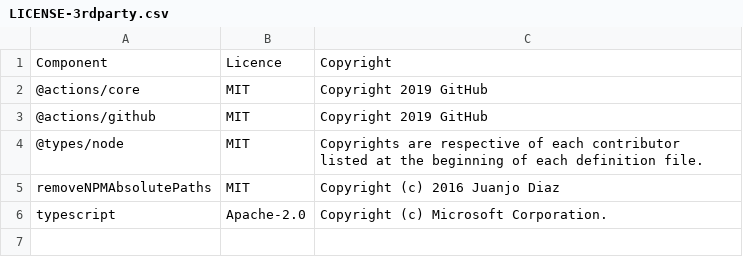
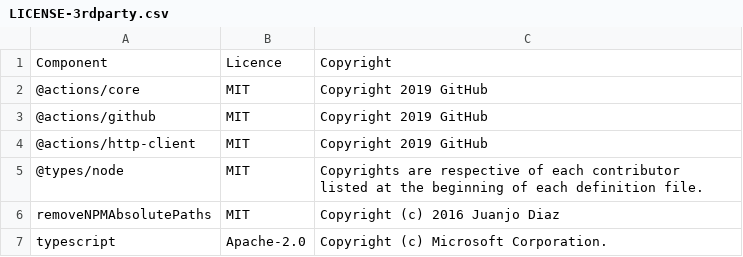
Before and after one commit to DataDog/github-actions, a CSV file: LICENSE-3rdparty.csv, drawn as a sheet.

Commit message:
Add licensing info for new dependency

```diff
--- a/LICENSE-3rdparty.csv
+++ b/LICENSE-3rdparty.csv
@@ -3,2 +3,3 @@ Component,Licence,Copyright
 @actions/github,MIT,Copyright 2019 GitHub
+@actions/http-client,MIT,Copyright 2019 GitHub
 @types/node,MIT,Copyrights are respective of each contributor listed at the beginning of each definition file.
```
